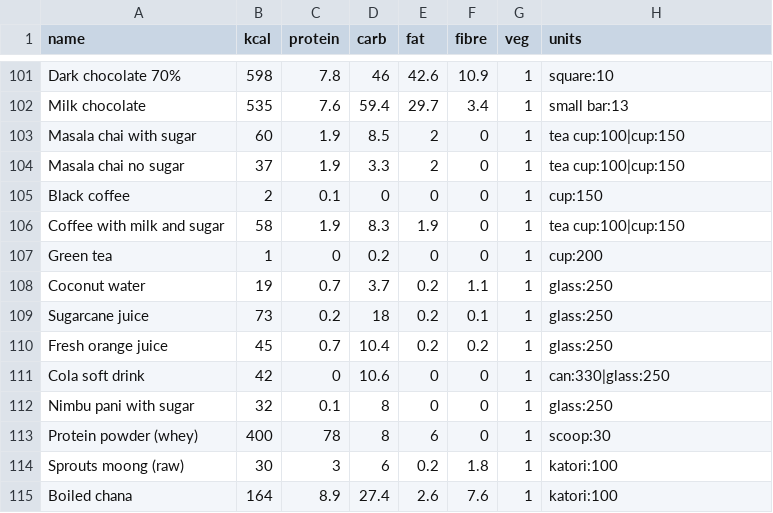
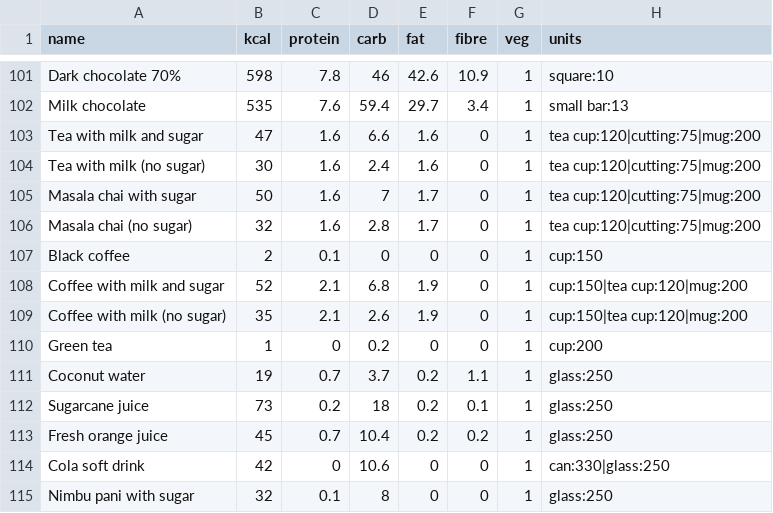
Before and after one commit to mehulozaconnect/health-app, a CSV file: data/basics.csv, drawn as a sheet; only a part is shown, gaps mark what is left out; the shorter side is filled out with more unchanged rows.

```diff
--- a/data/basics.csv
+++ b/data/basics.csv
@@ -102,6 +102,9 @@ Dark chocolate 70%,598,7.8,46,42.6,10.9,1,square:10
 Milk chocolate,535,7.6,59.4,29.7,3.4,1,small bar:13
-Masala chai with sugar,60,1.9,8.5,2,0,1,tea cup:100|cup:150
-Masala chai no sugar,37,1.9,3.3,2,0,1,tea cup:100|cup:150
+Tea with milk and sugar,47,1.6,6.6,1.6,0,1,tea cup:120|cutting:75|mug:200
+Tea with milk (no sugar),30,1.6,2.4,1.6,0,1,tea cup:120|cutting:75|mug:200
+Masala chai with sugar,50,1.6,7,1.7,0,1,tea cup:120|cutting:75|mug:200
+Masala chai (no sugar),32,1.6,2.8,1.7,0,1,tea cup:120|cutting:75|mug:200
 Black coffee,2,0.1,0,0,0,1,cup:150
-Coffee with milk and sugar,58,1.9,8.3,1.9,0,1,tea cup:100|cup:150
+Coffee with milk and sugar,52,2.1,6.8,1.9,0,1,cup:150|tea cup:120|mug:200
+Coffee with milk (no sugar),35,2.1,2.6,1.9,0,1,cup:150|tea cup:120|mug:200
 Green tea,1,0,0.2,0,0,1,cup:200
```
Also changed, not shown: 3 other files.
